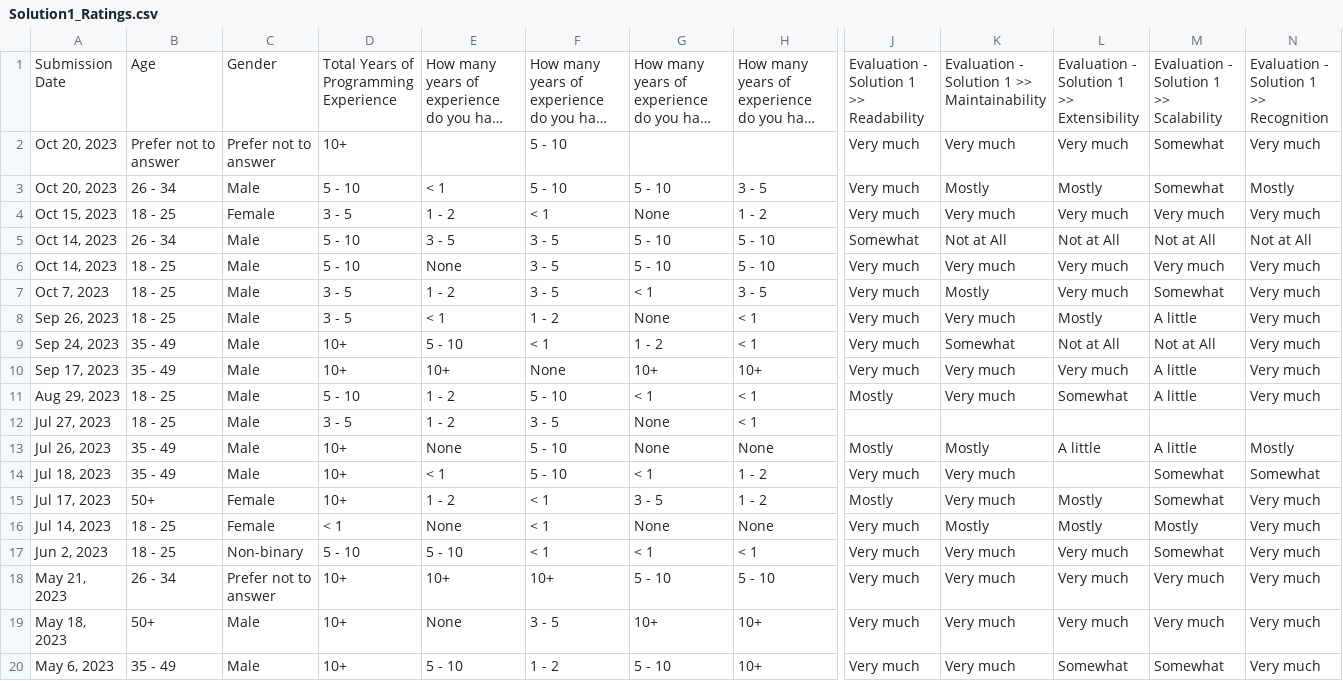
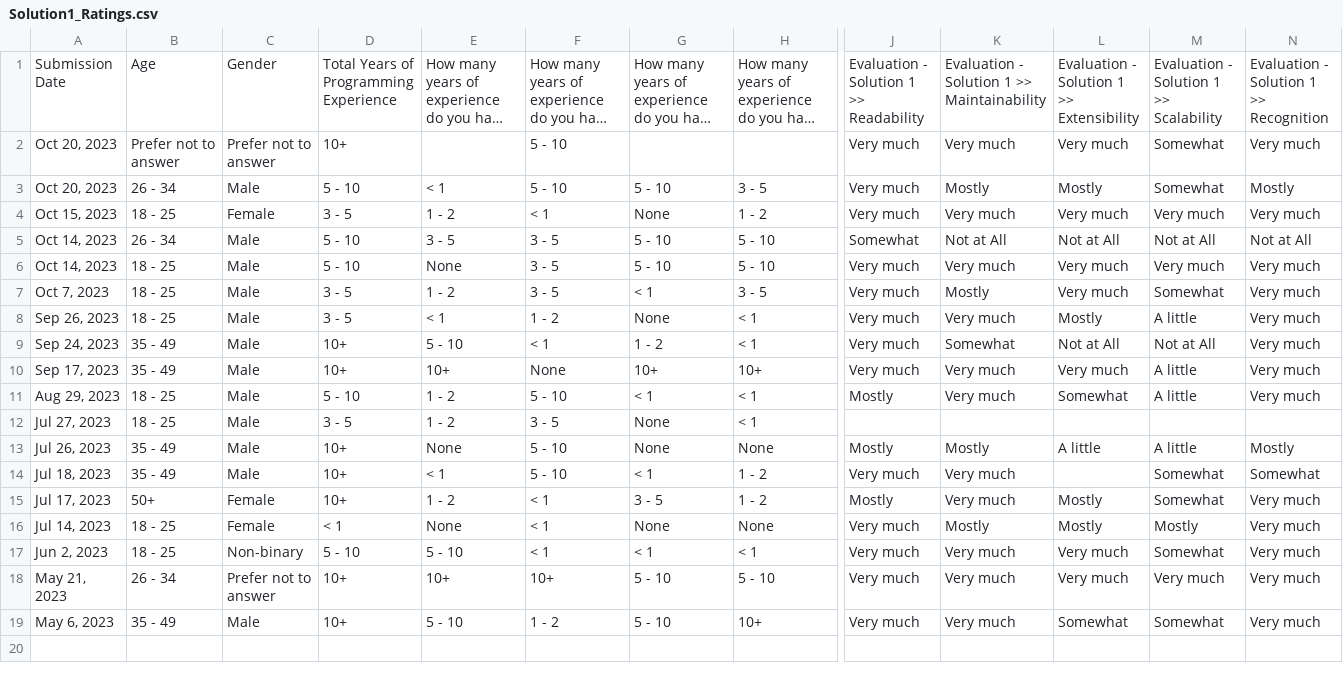
Before and after one commit to tombriggs/elegantCode, a CSV file: HumanRatings/Solution1_Ratings.csv, drawn as a sheet; only a part is shown, gaps mark what is left out; long unchanged cells end in …; rows hold the shown columns only; the diff names each change by its address in the sheet, - before the commit and + after, or states it on an @@ line.

Commit message:
Remove known-bad data

```diff
--- a/HumanRatings/Solution1_Ratings.csv
+++ b/HumanRatings/Solution1_Ratings.csv
-row 19: May 18, 2023 | 50+ | Male | 10+ | None | 3 - 5 | 10+ | 10+ | Very much | Very much | Very much | Very much | Very much
```
